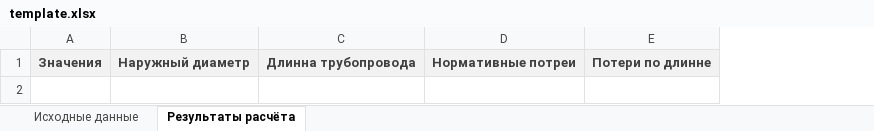
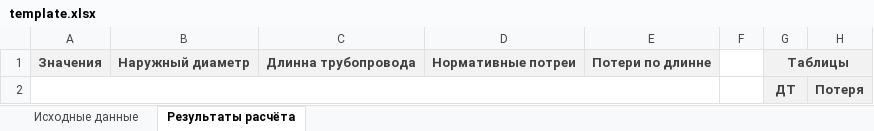
Before and after one commit to Nahumenko/heatloss, an Excel workbook: heatLoss/heatLoss/Resources/template.xlsx, sheet Результаты расчёта, drawn as a sheet; values as stored, in another font and other column widths than the file's, no borders; the diff names each change by its address in the sheet, - before the commit and + after, or states it on an @@ line.

```diff
--- a/heatLoss/heatLoss/Resources/template.xlsx (sheet Результаты расчёта)
+++ b/heatLoss/heatLoss/Resources/template.xlsx (sheet Результаты расчёта)
+column F, empty
+column G, row 1: Таблицы
+column H, empty
+row 2:  |  |  |  |  |  | ДТ | Потеря
```
Also changed, not shown: 1 other file.
